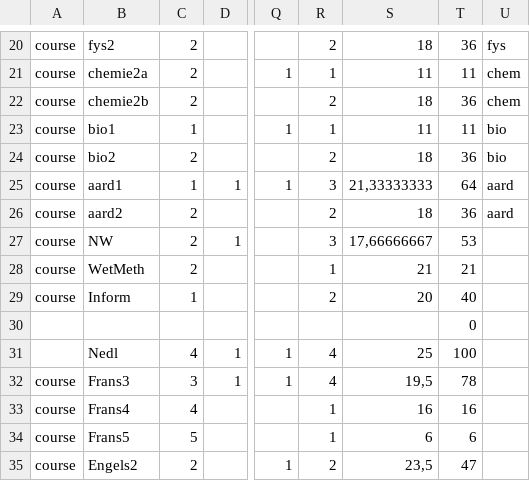
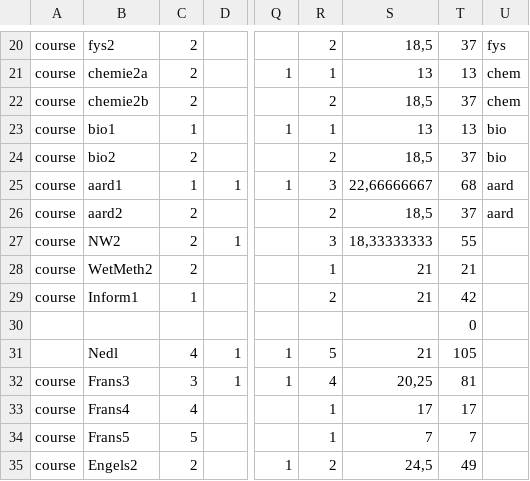
Before and after one commit to gfannes/pasta, a CSV file: 2026/5b.csv, drawn as a sheet; only a part is shown, gaps mark what is left out; the diff covers the shown part only; the diff names each change by its address in the sheet, - before the commit and + after, or states it on an @@ line.

```diff
--- a/2026/5b.csv
+++ b/2026/5b.csv
-S20: 18
+S20: 18,5
-T20: 36
+T20: 37
-S21: 11
+S21: 13
-T21: 11
+T21: 13
-S22: 18
+S22: 18,5
-T22: 36
+T22: 37
-S23: 11
+S23: 13
-T23: 11
+T23: 13
-S24: 18
+S24: 18,5
-T24: 36
+T24: 37
-S25: 21,33333333
+S25: 22,66666667
-T25: 64
+T25: 68
-S26: 18
+S26: 18,5
-T26: 36
+T26: 37
-B27: NW
+B27: NW2
-S27: 17,66666667
+S27: 18,33333333
-T27: 53
+T27: 55
-B28: WetMeth
+B28: WetMeth2
-B29: Inform
+B29: Inform1
-S29: 20
+S29: 21
-T29: 40
+T29: 42
-R31: 4
+R31: 5
-S31: 25
+S31: 21
-T31: 100
+T31: 105
-S32: 19,5
+S32: 20,25
-T32: 78
+T32: 81
-S33: 16
+S33: 17
-T33: 16
+T33: 17
-S34: 6
+S34: 7
-T34: 6
+T34: 7
-S35: 23,5
+S35: 24,5
-T35: 47
+T35: 49
```
Also changed, not shown: 6 added rows, 6 removed rows and 52 edited cells elsewhere in this file, 2026/5a.csv.
